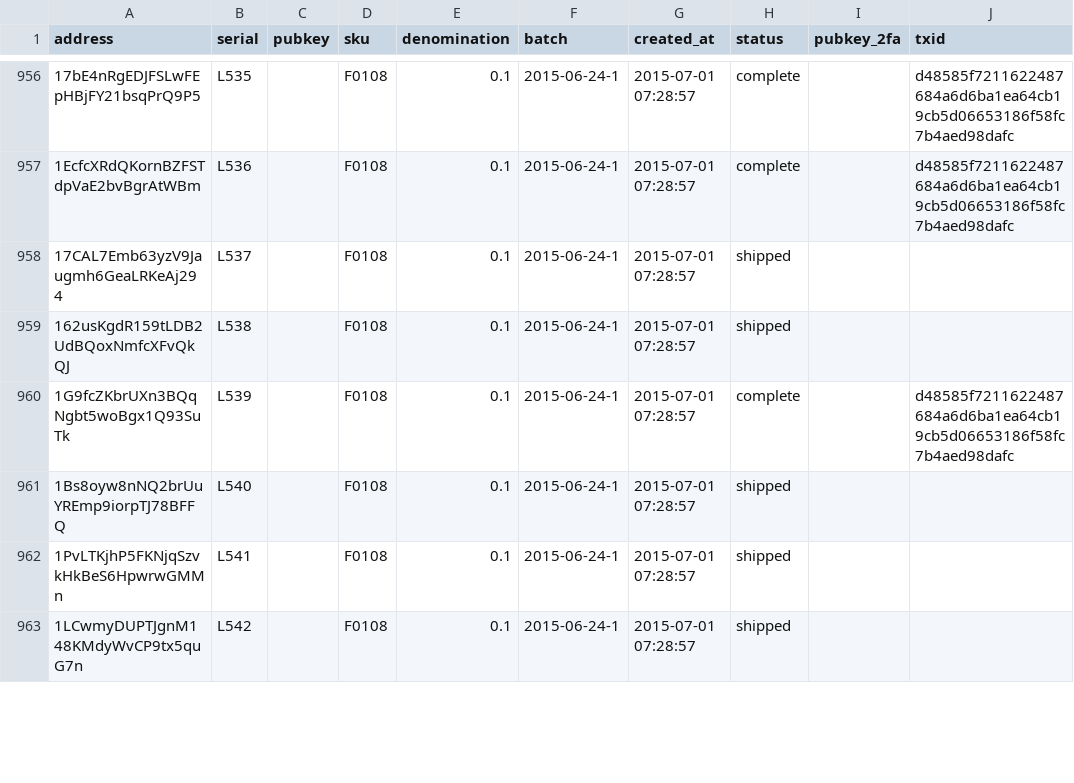
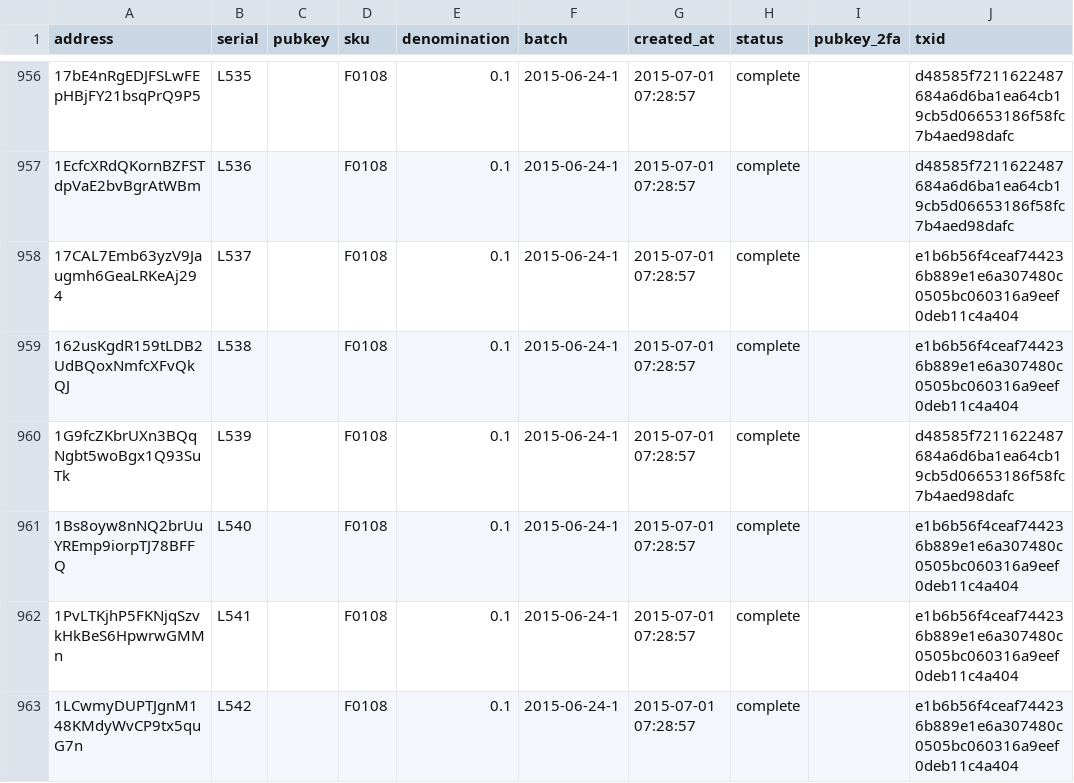
Before and after one commit to prasos/denarium-database, a TSV file: coin.tsv, drawn as a sheet; only a part is shown, gaps mark what is left out; the diff covers the shown part only.

Commit message:
Daily coin status update

```diff
--- a/coin.tsv
+++ b/coin.tsv
@@ -957,7 +957,7 @@ address	serial	pubkey	sku	denomination	batch	created_at	status	pubkey_2fa	txid
 1EcfcXRdQKornBZFSTdpVaE2bvBgrAtWBm	L536		F0108	0.1	2015-06-24-1	2015-07-01 07:28:57	complete		d48585f7211622487684a6d6ba1ea64cb19cb5d06653186f58fc7b4aed98dafc
-17CAL7Emb63yzV9Jaugmh6GeaLRKeAj294	L537		F0108	0.1	2015-06-24-1	2015-07-01 07:28:57	shipped		
-162usKgdR159tLDB2UdBQoxNmfcXFvQkQJ	L538		F0108	0.1	2015-06-24-1	2015-07-01 07:28:57	shipped		
+17CAL7Emb63yzV9Jaugmh6GeaLRKeAj294	L537		F0108	0.1	2015-06-24-1	2015-07-01 07:28:57	complete		e1b6b56f4ceaf744236b889e1e6a307480c0505bc060316a9eef0deb11c4a404
+162usKgdR159tLDB2UdBQoxNmfcXFvQkQJ	L538		F0108	0.1	2015-06-24-1	2015-07-01 07:28:57	complete		e1b6b56f4ceaf744236b889e1e6a307480c0505bc060316a9eef0deb11c4a404
 1G9fcZKbrUXn3BQqNgbt5woBgx1Q93SuTk	L539		F0108	0.1	2015-06-24-1	2015-07-01 07:28:57	complete		d48585f7211622487684a6d6ba1ea64cb19cb5d06653186f58fc7b4aed98dafc
-1Bs8oyw8nNQ2brUuYREmp9iorpTJ78BFFQ	L540		F0108	0.1	2015-06-24-1	2015-07-01 07:28:57	shipped		
-1PvLTKjhP5FKNjqSzvkHkBeS6HpwrwGMMn	L541		F0108	0.1	2015-06-24-1	2015-07-01 07:28:57	shipped		
-1LCwmyDUPTJgnM148KMdyWvCP9tx5quG7n	L542		F0108	0.1	2015-06-24-1	2015-07-01 07:28:57	shipped		
+1Bs8oyw8nNQ2brUuYREmp9iorpTJ78BFFQ	L540		F0108	0.1	2015-06-24-1	2015-07-01 07:28:57	complete		e1b6b56f4ceaf744236b889e1e6a307480c0505bc060316a9eef0deb11c4a404
+1PvLTKjhP5FKNjqSzvkHkBeS6HpwrwGMMn	L541		F0108	0.1	2015-06-24-1	2015-07-01 07:28:57	complete		e1b6b56f4ceaf744236b889e1e6a307480c0505bc060316a9eef0deb11c4a404
+1LCwmyDUPTJgnM148KMdyWvCP9tx5quG7n	L542		F0108	0.1	2015-06-24-1	2015-07-01 07:28:57	complete		e1b6b56f4ceaf744236b889e1e6a307480c0505bc060316a9eef0deb11c4a404
```
Also changed, not shown: 18 edited cells elsewhere in this file, 1 other file.
